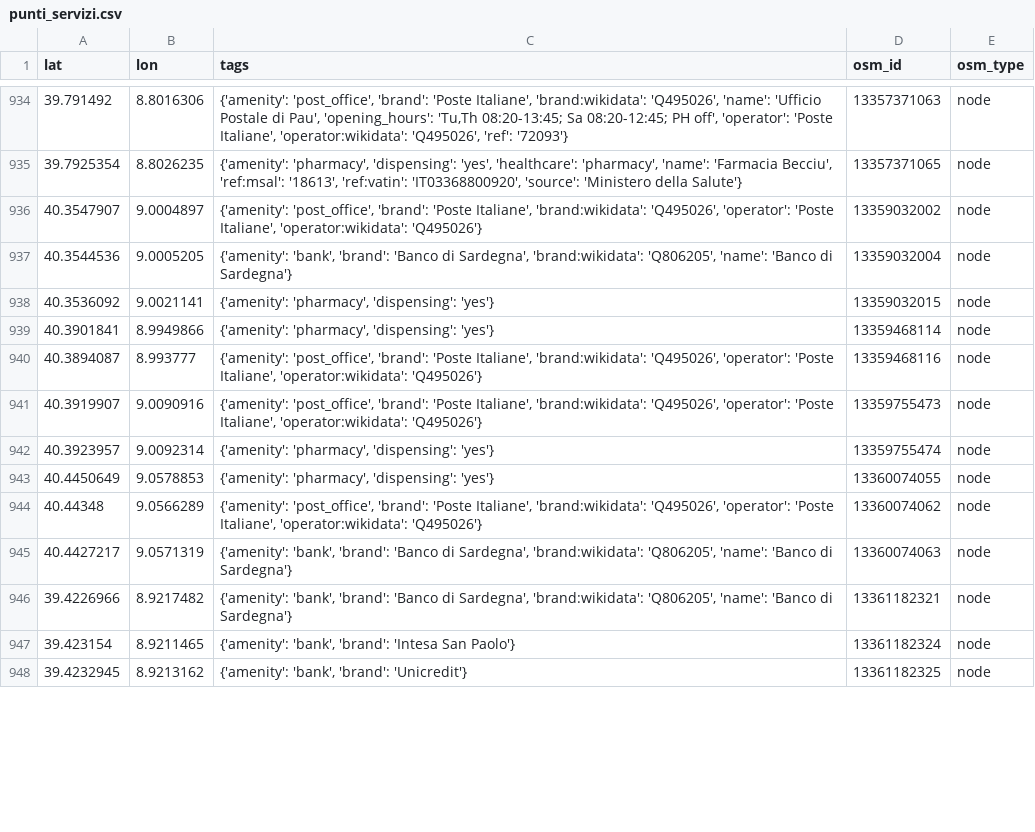
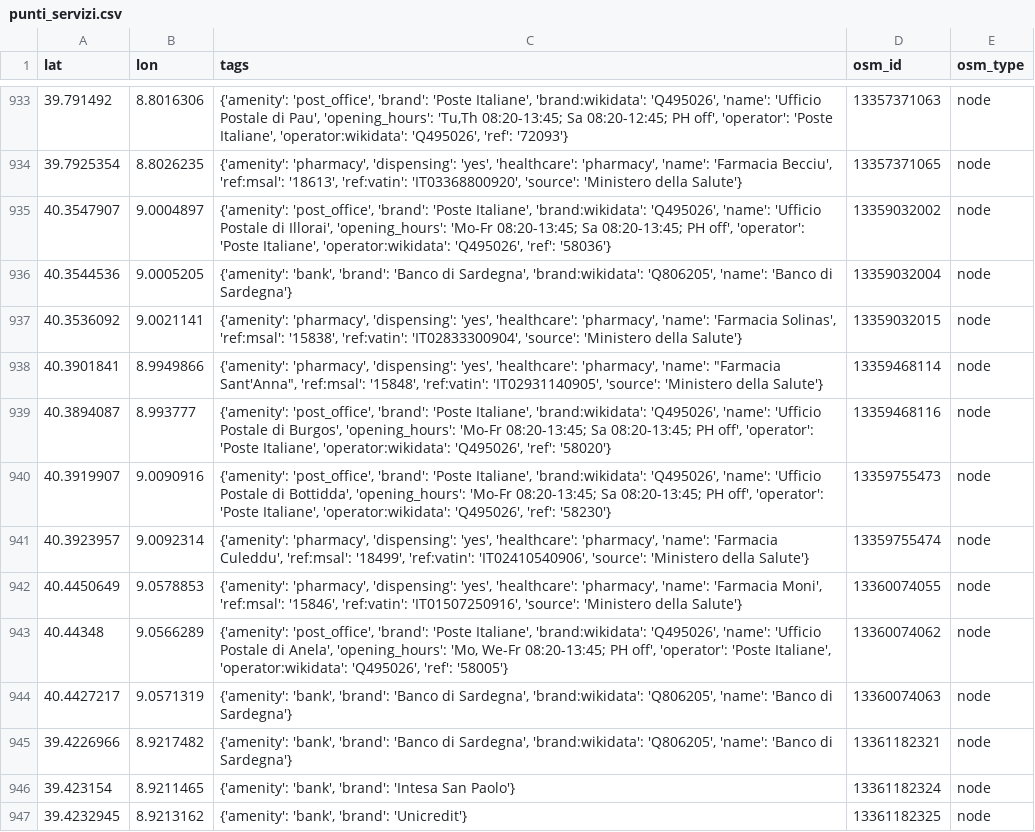
Before and after one commit to AlessandroCravidi/sardegna-overtourism-aida26, a CSV file: data/indicatore_attrattivita/output_attrattivita/punti_servizi.csv, drawn as a sheet; only a part is shown, gaps mark what is left out; the diff covers the shown part only.

```diff
--- a/data/indicatore_attrattivita/output_attrattivita/punti_servizi.csv
+++ b/data/indicatore_attrattivita/output_attrattivita/punti_servizi.csv
@@ -935,11 +934,11 @@ lat,lon,tags,osm_id,osm_type
 39.7925354,8.8026235,"{'amenity': 'pharmacy', 'dispensing': 'yes', 'healthcare': 'pharmacy', 'name': 'Farmacia Becciu', 'ref:msal': '18613', 'ref:vatin': 'IT03368800920', 'source': 'Ministero della Salute'}",13357371065,node
-40.3547907,9.0004897,"{'amenity': 'post_office', 'brand': 'Poste Italiane', 'brand:wikidata': 'Q495026', 'operator': 'Poste Italiane', 'operator:wikidata': 'Q495026'}",13359032002,node
+40.3547907,9.0004897,"{'amenity': 'post_office', 'brand': 'Poste Italiane', 'brand:wikidata': 'Q495026', 'name': 'Ufficio Postale di Illorai', 'opening_hours': 'Mo-Fr 08:20-13:45; Sa 08:20-13:45; PH off', 'operator': 'Poste Italiane', 'operator:wikidata': 'Q495026', 'ref': '58036'}",13359032002,node
 40.3544536,9.0005205,"{'amenity': 'bank', 'brand': 'Banco di Sardegna', 'brand:wikidata': 'Q806205', 'name': 'Banco di Sardegna'}",13359032004,node
-40.3536092,9.0021141,"{'amenity': 'pharmacy', 'dispensing': 'yes'}",13359032015,node
-40.3901841,8.9949866,"{'amenity': 'pharmacy', 'dispensing': 'yes'}",13359468114,node
-40.3894087,8.993777,"{'amenity': 'post_office', 'brand': 'Poste Italiane', 'brand:wikidata': 'Q495026', 'operator': 'Poste Italiane', 'operator:wikidata': 'Q495026'}",13359468116,node
-40.3919907,9.0090916,"{'amenity': 'post_office', 'brand': 'Poste Italiane', 'brand:wikidata': 'Q495026', 'operator': 'Poste Italiane', 'operator:wikidata': 'Q495026'}",13359755473,node
-40.3923957,9.0092314,"{'amenity': 'pharmacy', 'dispensing': 'yes'}",13359755474,node
-40.4450649,9.0578853,"{'amenity': 'pharmacy', 'dispensing': 'yes'}",13360074055,node
-40.44348,9.0566289,"{'amenity': 'post_office', 'brand': 'Poste Italiane', 'brand:wikidata': 'Q495026', 'operator': 'Poste Italiane', 'operator:wikidata': 'Q495026'}",13360074062,node
+40.3536092,9.0021141,"{'amenity': 'pharmacy', 'dispensing': 'yes', 'healthcare': 'pharmacy', 'name': 'Farmacia Solinas', 'ref:msal': '15838', 'ref:vatin': 'IT02833300904', 'source': 'Ministero della Salute'}",13359032015,node
+40.3901841,8.9949866,"{'amenity': 'pharmacy', 'dispensing': 'yes', 'healthcare': 'pharmacy', 'name': ""Farmacia Sant'Anna"", 'ref:msal': '15848', 'ref:vatin': 'IT02931140905', 'source': 'Ministero della Salute'}",13359468114,node
+40.3894087,8.993777,"{'amenity': 'post_office', 'brand': 'Poste Italiane', 'brand:wikidata': 'Q495026', 'name': 'Ufficio Postale di Burgos', 'opening_hours': 'Mo-Fr 08:20-13:45; Sa 08:20-13:45; PH off', 'operator': 'Poste Italiane', 'operator:wikidata': 'Q495026', 'ref': '58020'}",13359468116,node
+40.3919907,9.0090916,"{'amenity': 'post_office', 'brand': 'Poste Italiane', 'brand:wikidata': 'Q495026', 'name': 'Ufficio Postale di Bottidda', 'opening_hours': 'Mo-Fr 08:20-13:45; Sa 08:20-13:45; PH off', 'operator': 'Poste Italiane', 'operator:wikidata': 'Q495026', 'ref': '58230'}",13359755473,node
+40.3923957,9.0092314,"{'amenity': 'pharmacy', 'dispensing': 'yes', 'healthcare': 'pharmacy', 'name': 'Farmacia Culeddu', 'ref:msal': '18499', 'ref:vatin': 'IT02410540906', 'source': 'Ministero della Salute'}",13359755474,node
+40.4450649,9.0578853,"{'amenity': 'pharmacy', 'dispensing': 'yes', 'healthcare': 'pharmacy', 'name': 'Farmacia Moni', 'ref:msal': '15846', 'ref:vatin': 'IT01507250916', 'source': 'Ministero della Salute'}",13360074055,node
+40.44348,9.0566289,"{'amenity': 'post_office', 'brand': 'Poste Italiane', 'brand:wikidata': 'Q495026', 'name': 'Ufficio Postale di Anela', 'opening_hours': 'Mo, We-Fr 08:20-13:45; PH off', 'operator': 'Poste Italiane', 'operator:wikidata': 'Q495026', 'ref': '58005'}",13360074062,node
 40.4427217,9.0571319,"{'amenity': 'bank', 'brand': 'Banco di Sardegna', 'brand:wikidata': 'Q806205', 'name': 'Banco di Sardegna'}",13360074063,node
```
Also changed, not shown: 7 added rows, 5 removed rows and 18 edited cells elsewhere in this file, data/indicatore_attrattivita/output_attrattivita/osm_per_comune.csv, data/indicatore_attrattivita/output_attrattivita/punti_infrastrutture.csv, 33 other files.
